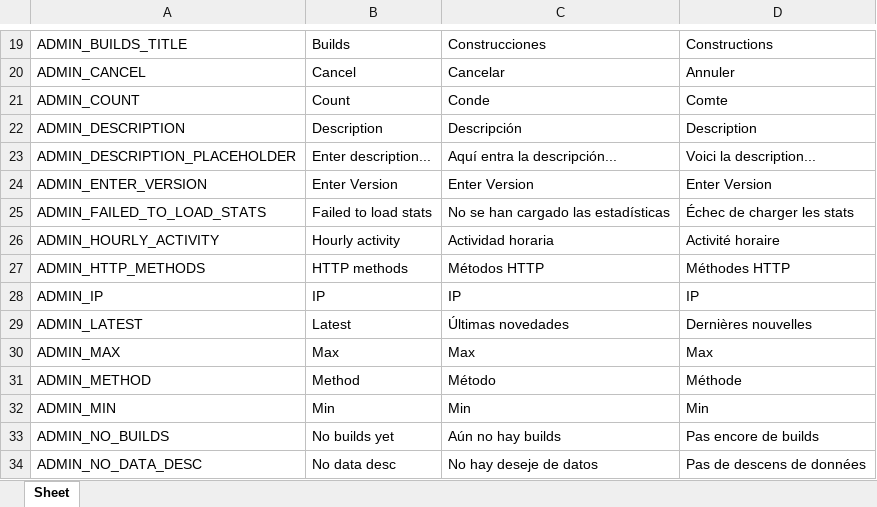
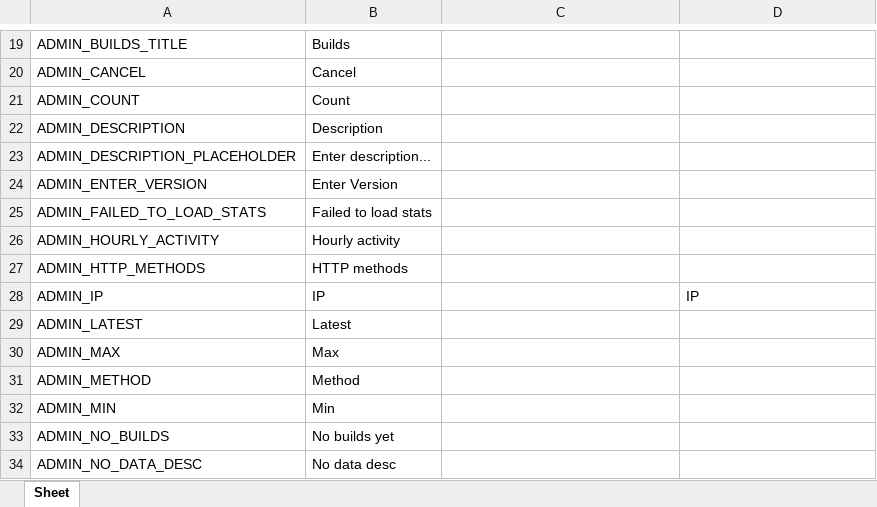
Before and after one commit to Icass1/rockit, an Excel workbook: Vocabulary.xlsx, sheet Sheet, drawn as a sheet; only a part is shown, gaps mark what is left out; values as stored, in another font and other column widths than the file's, no borders; table styles not drawn; the diff covers the shown part only; the diff names each change by its address in the sheet, - before the commit and + after, or states it on an @@ line.

```diff
--- a/Vocabulary.xlsx (sheet Sheet)
+++ b/Vocabulary.xlsx (sheet Sheet)
-C19: Construcciones
+C19: (empty)
-D19: Constructions
+D19: (empty)
-C20: Cancelar
+C20: (empty)
-D20: Annuler
+D20: (empty)
-C21: Conde
+C21: (empty)
-D21: Comte
+D21: (empty)
-C22: Descripción
+C22: (empty)
-D22: Description
+D22: (empty)
-C23: Aquí entra la descripción...
+C23: (empty)
-D23: Voici la description...
+D23: (empty)
-C24: Enter Version
+C24: (empty)
-D24: Enter Version
+D24: (empty)
-C25: No se han cargado las estadísticas
+C25: (empty)
-D25: Échec de charger les stats
+D25: (empty)
-C26: Actividad horaria
+C26: (empty)
-D26: Activité horaire
+D26: (empty)
-C27: Métodos HTTP
+C27: (empty)
-D27: Méthodes HTTP
+D27: (empty)
-C28: IP
+C28: (empty)
-C29: Últimas novedades
+C29: (empty)
-D29: Dernières nouvelles
+D29: (empty)
-C30: Max
+C30: (empty)
-D30: Max
+D30: (empty)
-C31: Método
+C31: (empty)
-D31: Méthode
+D31: (empty)
-C32: Min
+C32: (empty)
-D32: Min
+D32: (empty)
-C33: Aún no hay builds
+C33: (empty)
-D33: Pas encore de builds
+D33: (empty)
-C34: No hay deseje de datos
+C34: (empty)
-D34: Pas de descens de données
+D34: (empty)
```
Also changed, not shown: 16 added rows, 2 moved rows and 455 edited cells elsewhere in this sheet, formulas that keep their value, 3 other files.
